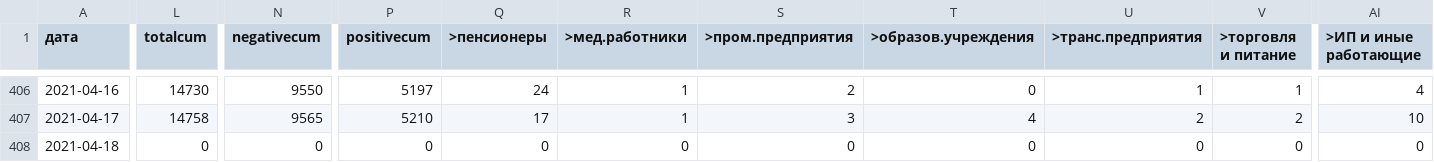
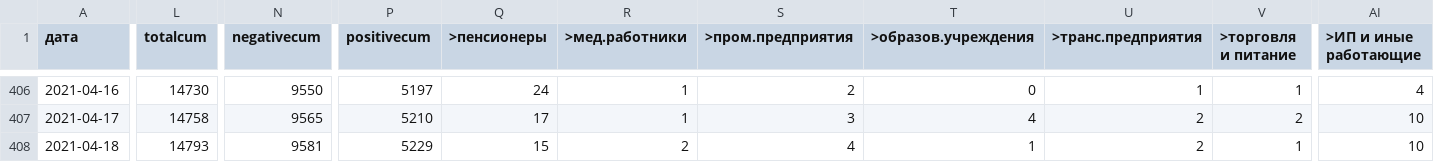
Before and after one commit to KonstantinKlepikov/covid-kaliningrad, a CSV file: data/data.csv, drawn as a sheet; only a part is shown, gaps mark what is left out; the diff covers the shown part only; the diff names each change by its address in the sheet, - before the commit and + after, or states it on an @@ line.

```diff
--- a/data/data.csv
+++ b/data/data.csv
-L408 (totalcum): 0
+L408 (totalcum): 14793
-N408 (negativecum): 0
+N408 (negativecum): 9581
-P408 (positivecum): 0
+P408 (positivecum): 5229
-Q408 (>пенсионеры): 0
+Q408 (>пенсионеры): 15
-R408 (>мед.работники): 0
+R408 (>мед.работники): 2
-S408 (>пром.предприятия): 0
+S408 (>пром.предприятия): 4
-T408 (>образов.учреждения): 0
+T408 (>образов.учреждения): 1
-U408 (>транс.предприятия): 0
+U408 (>транс.предприятия): 2
-V408 (>торговля и питание): 0
+V408 (>торговля и питание): 1
-AI408 (>ИП и иные работающие): 0
+AI408 (>ИП и иные работающие): 10
```
Also changed, not shown: 33 edited cells elsewhere in this file.
